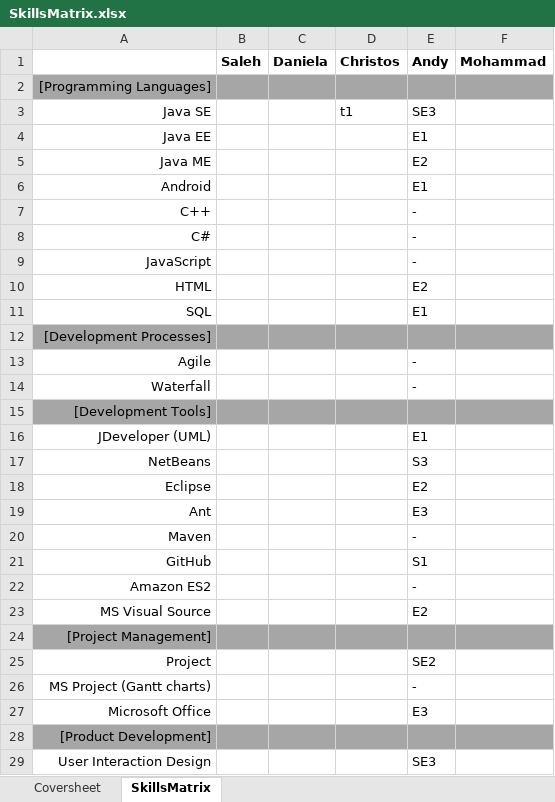
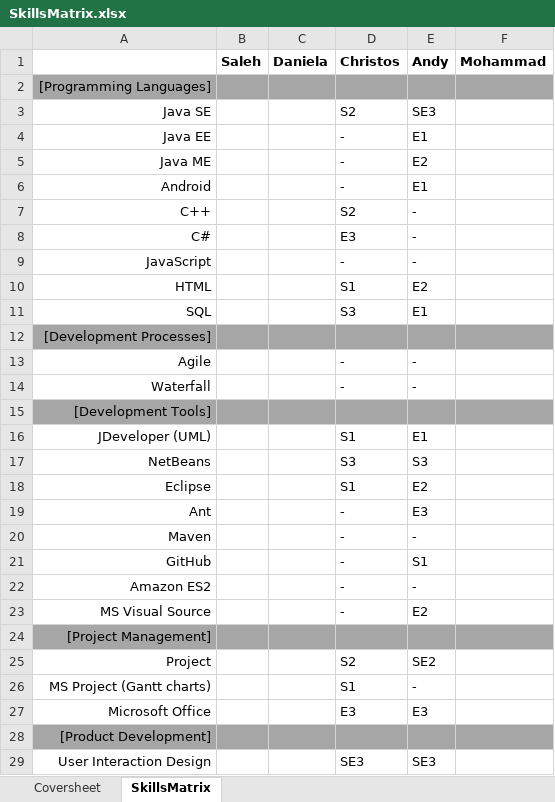
Before and after one commit to saleh1406/Group-1, an Excel workbook: documentation/internal/SkillsMatrix.xlsx, sheet SkillsMatrix, drawn as a sheet; only a part is shown; values as stored, in another font and other column widths than the file's, no borders; the diff covers the shown part only; the diff names each change by its address in the sheet, - before the commit and + after, or states it on an @@ line.

Commit message:
Christos completed his skills

```diff
--- a/documentation/internal/SkillsMatrix.xlsx (sheet SkillsMatrix)
+++ b/documentation/internal/SkillsMatrix.xlsx (sheet SkillsMatrix)
-D3 (Christos): t1
+D3 (Christos): S2
-D4:D6 (Christos): (empty)
+D4:D6 (Christos): -
-D7 (Christos): (empty)
+D7 (Christos): S2
-D8 (Christos): (empty)
+D8 (Christos): E3
-D9 (Christos): (empty)
+D9 (Christos): -
-D10 (Christos): (empty)
+D10 (Christos): S1
-D11 (Christos): (empty)
+D11 (Christos): S3
-D13:D14 (Christos): (empty)
+D13:D14 (Christos): -
-D16 (Christos): (empty)
+D16 (Christos): S1
-D17 (Christos): (empty)
+D17 (Christos): S3
-D18 (Christos): (empty)
+D18 (Christos): S1
-D19:D23 (Christos): (empty)
+D19:D23 (Christos): -
-D25 (Christos): (empty)
+D25 (Christos): S2
-D26 (Christos): (empty)
+D26 (Christos): S1
-D27 (Christos): (empty)
+D27 (Christos): E3
-D29 (Christos): (empty)
+D29 (Christos): SE3
```
Also changed, not shown: 2 edited cells elsewhere in this sheet.
